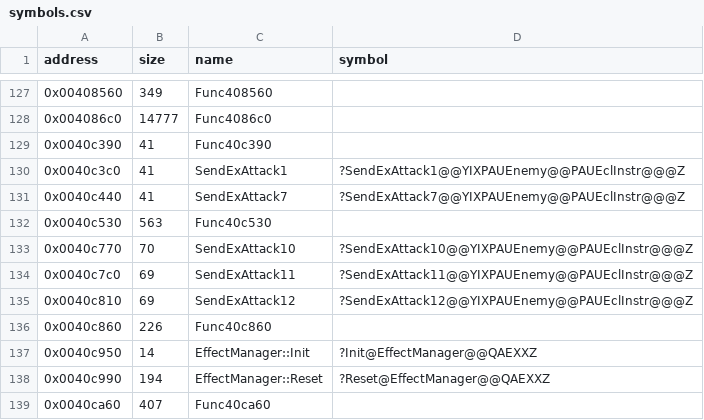
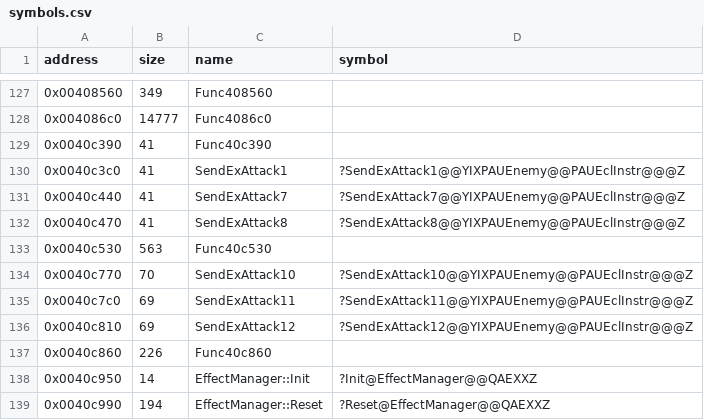
Before and after one commit to Cirno-Labs/th09, a CSV file: config/symbols.csv, drawn as a sheet; only a part is shown, gaps mark what is left out; the shorter side is filled out with more unchanged rows; the diff names each change by its address in the sheet, - before the commit and + after, or states it on an @@ line.

Commit message:
Decompile SendExAttack8 (0x40c470)
SendExAttack1 with type 8. Ghidra missed it; adds its row.

```diff
--- a/config/symbols.csv
+++ b/config/symbols.csv
+row 132: 0x0040c470 | 41 | SendExAttack8 | ?SendExAttack8@@YIXPAUEnemy@@PAUEclInstr@@@Z
```
Also changed, not shown: 2 other files.
